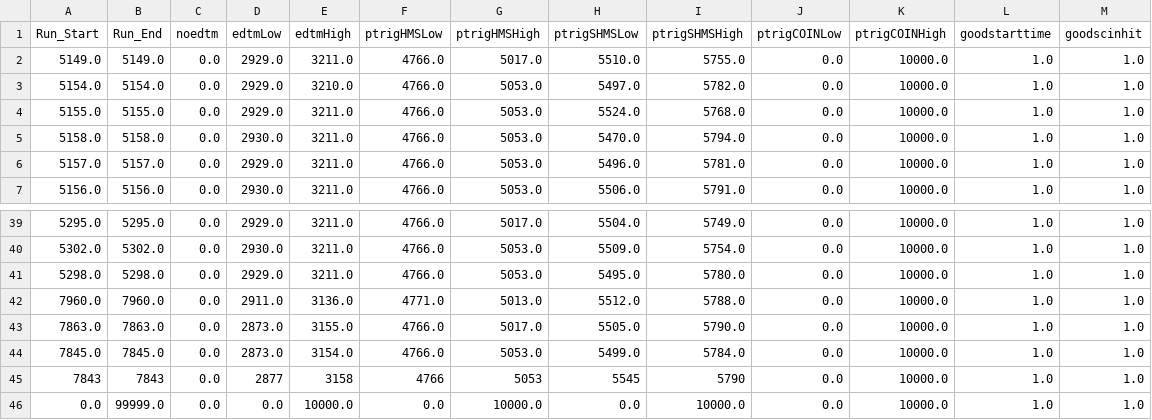
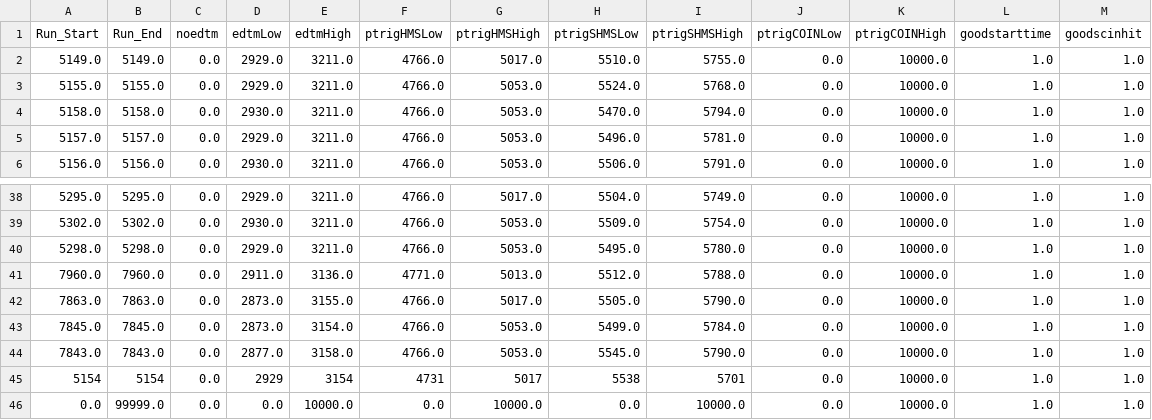
Before and after one commit to trottar/UTIL_KAONLT, a CSV file: DB/PARAM/Misc_Parameters.csv, drawn as a sheet; only a part is shown, gaps mark what is left out; removed rows and columns are numbered as before the commit, all else as after; the diff names each change by its address in the sheet, - before the commit and + after, or states it on an @@ line.

```diff
--- a/DB/PARAM/Misc_Parameters.csv
+++ b/DB/PARAM/Misc_Parameters.csv
-row 3: 5154.0 | 5154.0 | 0.0 | 2929.0 | 3210.0 | 4766.0 | 5053.0 | 5497.0 | 5782.0 | 0.0 | 10000.0 | 1.0 | 1.0
-row 45: 7843 | 7843 | 0.0 | 2877 | 3158 | 4766 | 5053 | 5545 | 5790 | 0.0 | 10000.0 | 1.0 | 1.0
+row 44: 7843.0 | 7843.0 | 0.0 | 2877.0 | 3158.0 | 4766.0 | 5053.0 | 5545.0 | 5790.0 | 0.0 | 10000.0 | 1.0 | 1.0
+row 45: 5154 | 5154 | 0.0 | 2929 | 3154 | 4731 | 5017 | 5538 | 5701 | 0.0 | 10000.0 | 1.0 | 1.0
```
Also changed, not shown: DB/PARAM/PID_Parameters.csv, 49 other files.
